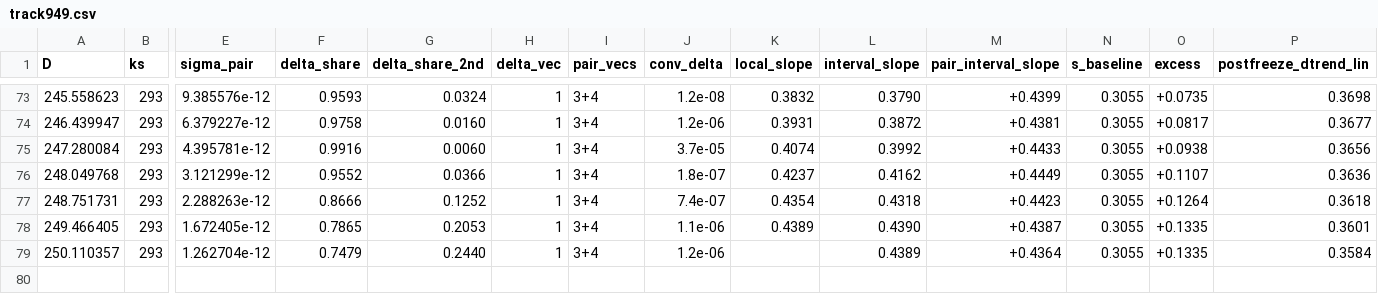
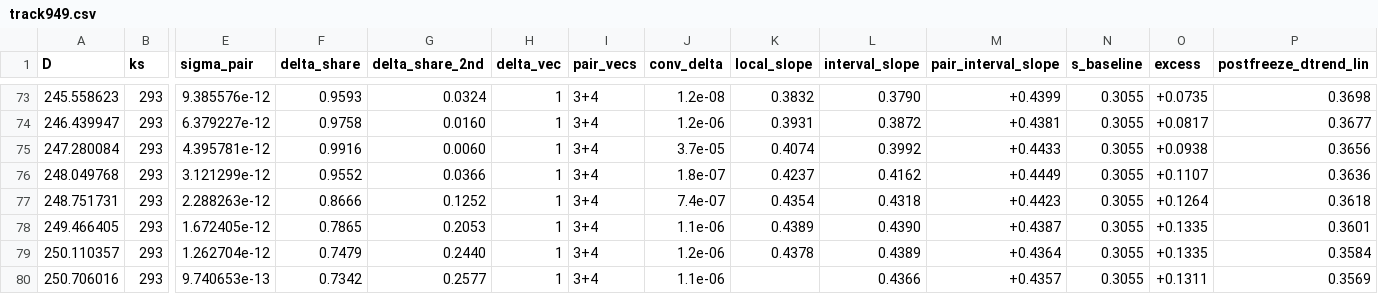
Before and after one commit to nmoinvaz/choptuik-large-d-raw, a CSV file: I949-dh170/track949.csv, drawn as a sheet; only a part is shown, gaps mark what is left out; rows hold the shown columns only; the diff names each change by its address in the sheet, - before the commit and + after, or states it on an @@ line.

Commit message:
I949-dh170: ks_chain3b D 250.7060 (ks 293), slope 0.4366 (#949)

```diff
--- a/I949-dh170/track949.csv
+++ b/I949-dh170/track949.csv
-K79 (local_slope): (empty)
+K79 (local_slope): 0.4378
+row 80: 250.706016 | 293 | 9.740653e-13 | 0.7342 | 0.2577 | 1 | 3+4 | 1.1e-06 |  | 0.4366 | +0.4357 | 0.3055 | +0.1311 | 0.3569
```
Also changed, not shown: I949-dh170/intervals949.csv, 4 other files.
